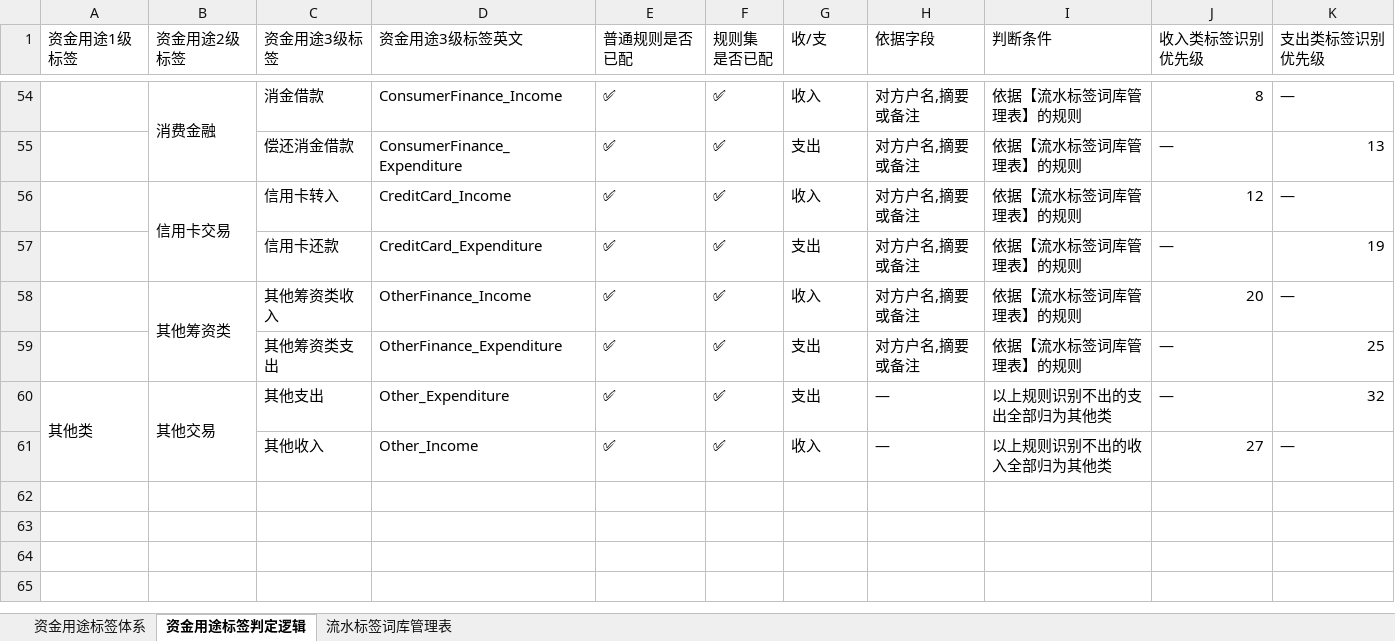
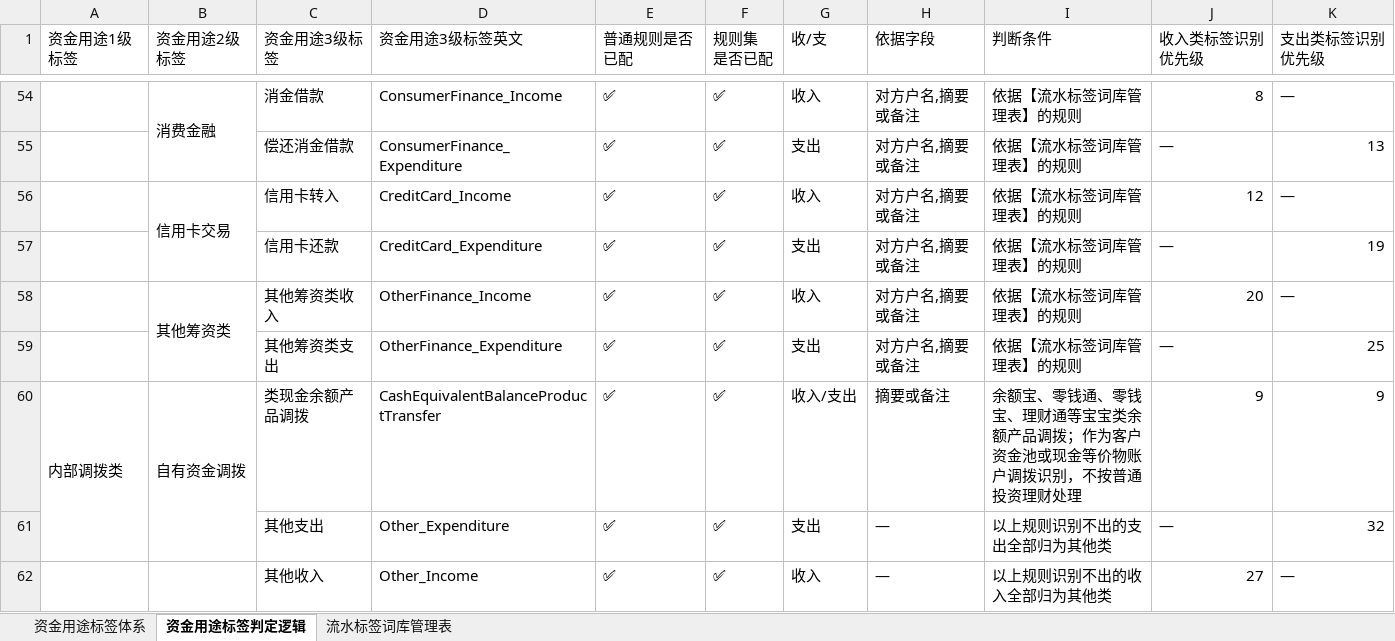
Before and after one commit to tuzhi/ymb-skill, an Excel workbook: bank-statement-standardization/references/流水标签规则文档v20220517.xlsx, sheet 资金用途标签判定逻辑, drawn as a sheet; only a part is shown, gaps mark what is left out; values as stored, in another font and other column widths than the file's, no cell formats; removed rows and columns are numbered as before the commit, all else as after; the diff names each change by its address in the sheet, - before the commit and + after, or states it on an @@ line.

Commit message:
fix: tag baby balance product transfers

```diff
--- a/bank-statement-standardization/references/流水标签规则文档v20220517.xlsx (sheet 资金用途标签判定逻辑)
+++ b/bank-statement-standardization/references/流水标签规则文档v20220517.xlsx (sheet 资金用途标签判定逻辑)
+row 60: 内部调拨类 | 自有资金调拨 | 类现金余额产品调拨 | CashEquivalentBalanceProductTransfer | ✅ | ✅ | 收入/支出 | 摘要或备注 | 余额宝、零钱通、零钱宝、理财通等宝宝类余额产品调拨；作为客户资金池或现金等价物账户调拨识别，不按普通投资理财处理 | 9 | 9
-A61 (资金用途1级标签): 其他类
+A61 (资金用途1级标签): (empty)
-A60:A61 merged
-B61 (资金用途2级标签): 其他交易
+B61 (资金用途2级标签): (empty)
-B60:B61 merged
```
Also changed, not shown: sheet 流水标签词库管理表, sheet 资金用途标签体系, cell formats, 2 other files.
